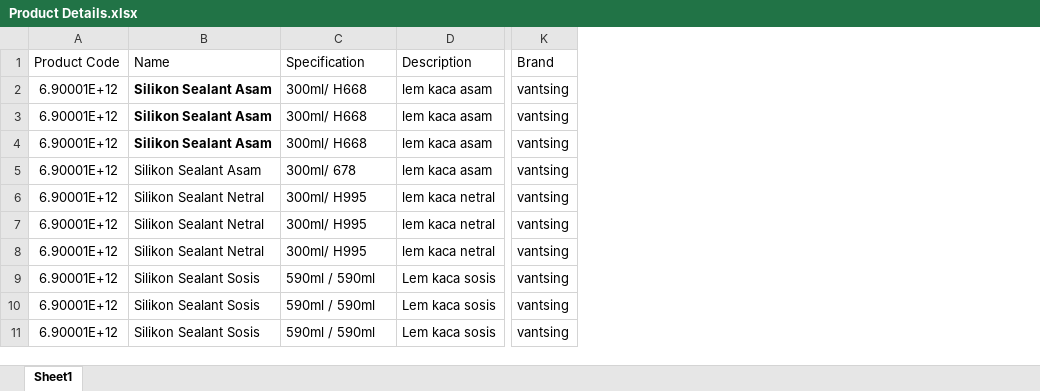
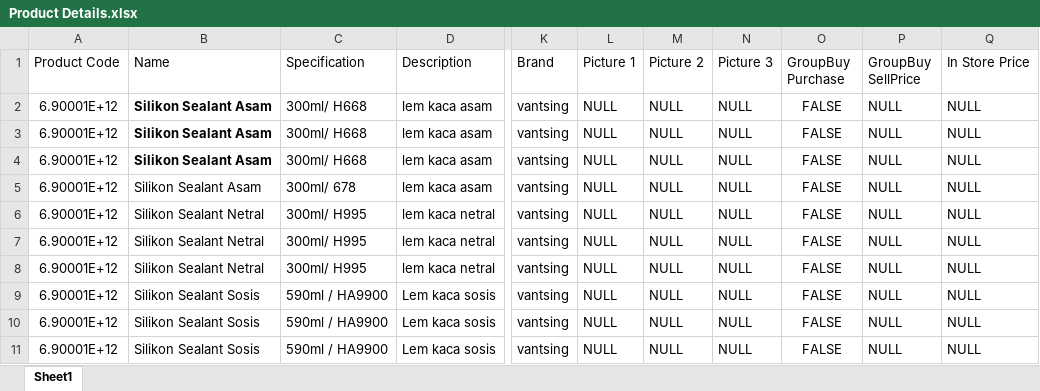
Before and after one commit to YUSUFADISAPUTRO2ndGitHub/privatePlayStore, an Excel workbook: Product Details.xlsx, sheet Sheet1, drawn as a sheet; only a part is shown, gaps mark what is left out; values as stored, in another font and other column widths than the file's, no borders; charts and pictures not drawn; the diff names each change by its address in the sheet, - before the commit and + after, or states it on an @@ line.

```diff
--- a/Product Details.xlsx (sheet Sheet1)
+++ b/Product Details.xlsx (sheet Sheet1)
+column L (Picture 1), rows 2-11: all NULL
+column M (Picture 2), rows 2-11: all NULL
+column N (Picture 3), rows 2-11: all NULL
+column O (GroupBuy Purchase), rows 2-11: all FALSE
+column P (GroupBuy SellPrice), rows 2-11: all NULL
+column Q (In Store Price), rows 2-11: all NULL
-C9:C11 (Specification): 590ml / 590ml
+C9:C11 (Specification): 590ml / HA9900
```
Also changed, not shown: 3 other files.
